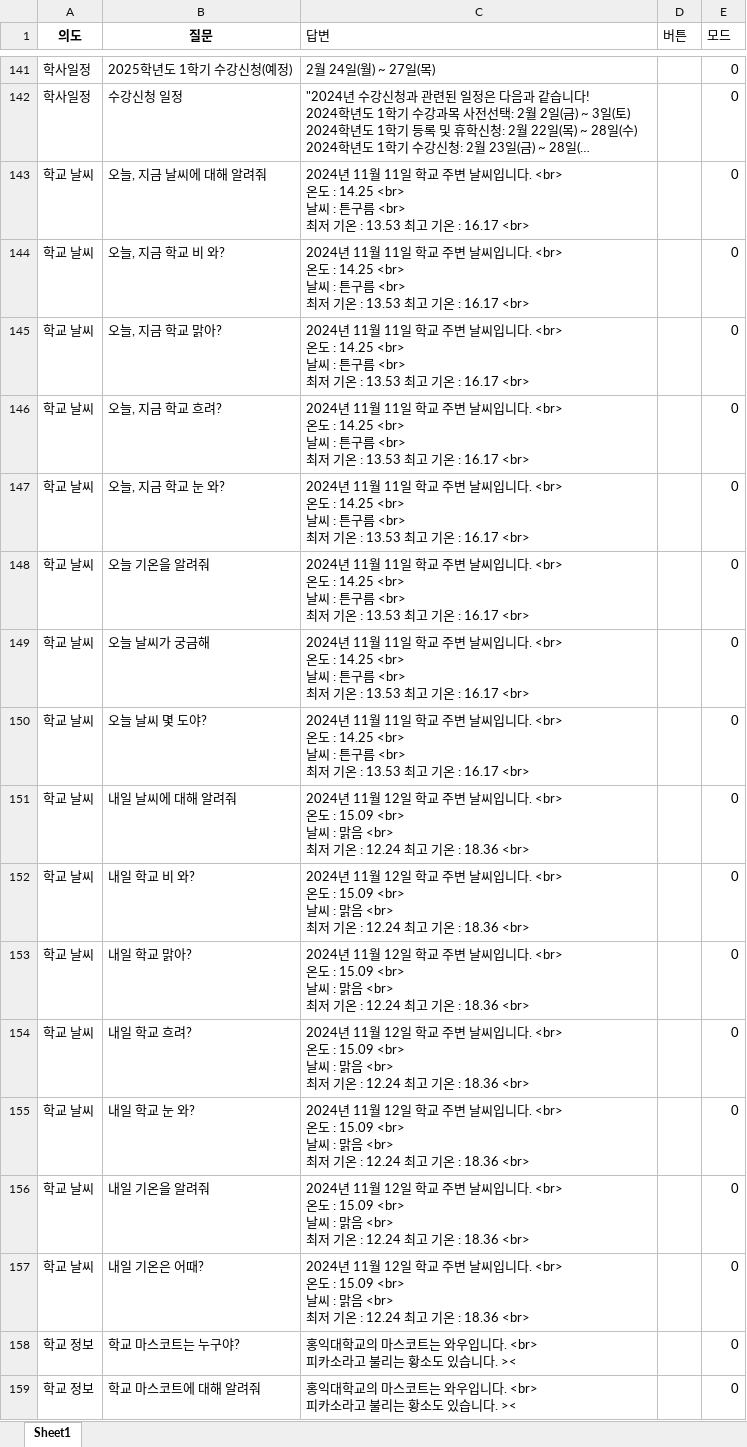
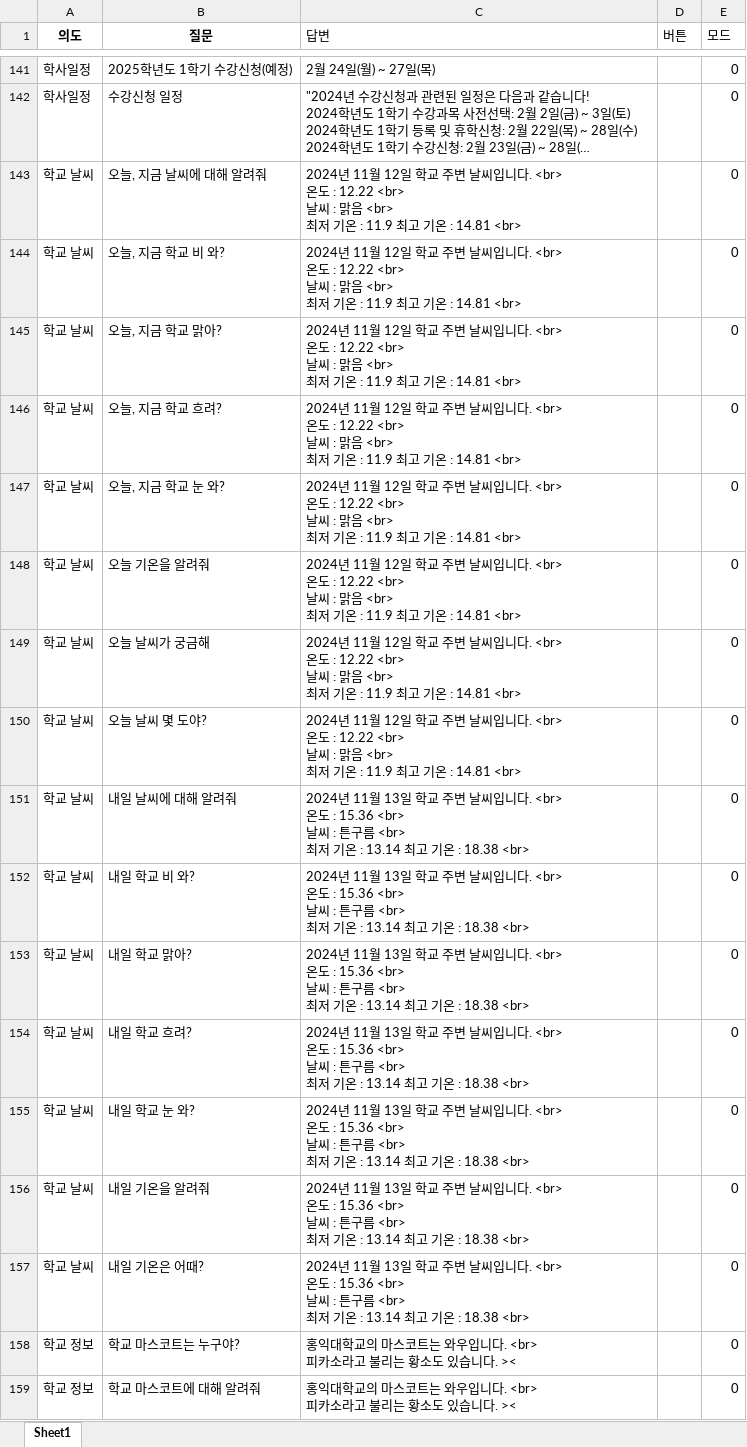
Before and after one commit to hy-seo0608/hongik-gpt, an Excel workbook: mysite/dataset/answerfile.xlsx, sheet Sheet1, drawn as a sheet; only a part is shown, gaps mark what is left out; long unchanged cells end in …; values as stored, in another font and other column widths than the file's, no borders; ↵ is a line break in a cell; the diff covers the shown part only; the diff names each change by its address in the sheet, - before the commit and + after, or states it on an @@ line.

```diff
--- a/mysite/dataset/answerfile.xlsx (sheet Sheet1)
+++ b/mysite/dataset/answerfile.xlsx (sheet Sheet1)
-C143:C150 (답변): …11월 11일 학교 주변 날씨입니다. <br> ↵ 온도 : 14.25 <br> ↵ 날씨 : 튼구름 <br> ↵ 최저 기온 : 13.53 최고 기온 : 16.17 <br>
+C143:C150 (답변): …11월 12일 학교 주변 날씨입니다. <br> ↵ 온도 : 12.22 <br> ↵ 날씨 : 맑음 <br> ↵ 최저 기온 : 11.9 최고 기온 : 14.81 <br>
-C151:C157 (답변): …11월 12일 학교 주변 날씨입니다. <br> ↵ 온도 : 15.09 <br> ↵ 날씨 : 맑음 <br> ↵ 최저 기온 : 12.24 최고 기온 : 18.36 <br>
+C151:C157 (답변): …11월 13일 학교 주변 날씨입니다. <br> ↵ 온도 : 15.36 <br> ↵ 날씨 : 튼구름 <br> ↵ 최저 기온 : 13.14 최고 기온 : 18.38 <br>
```
Also changed, not shown: 16 edited cells elsewhere in this sheet, mysite/dataset/renew.xlsx, 9 other files.
